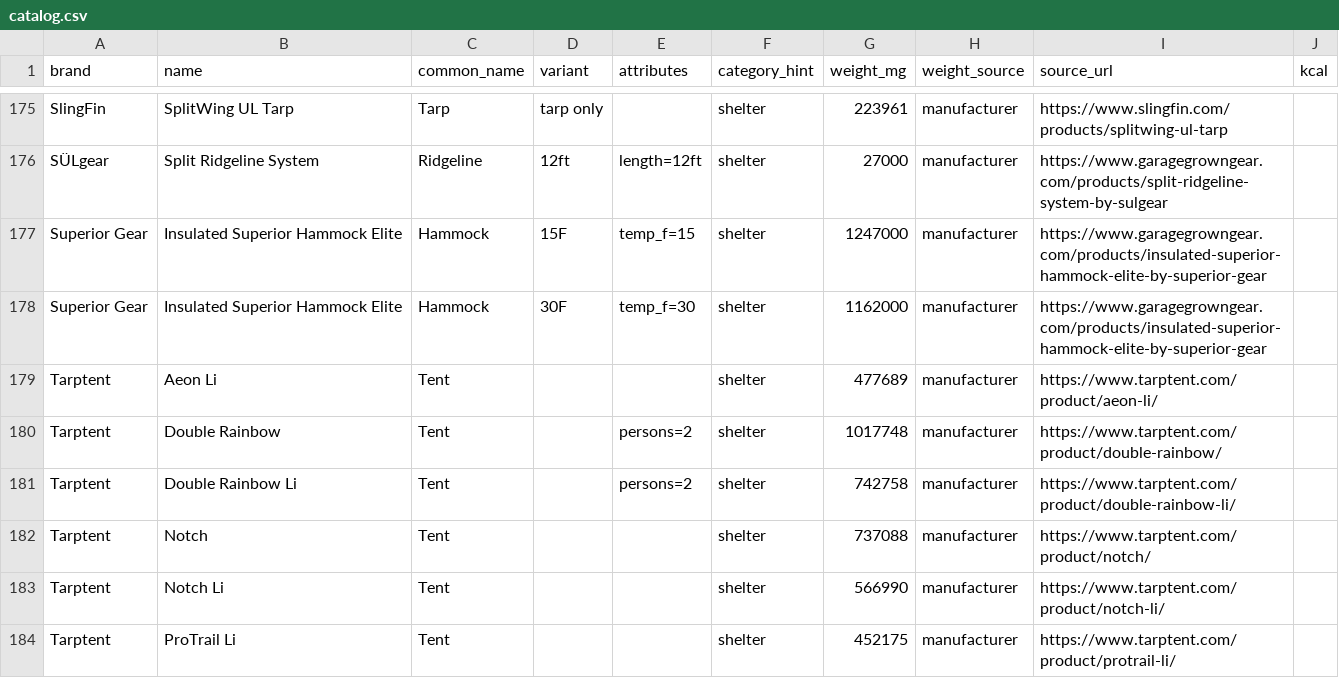
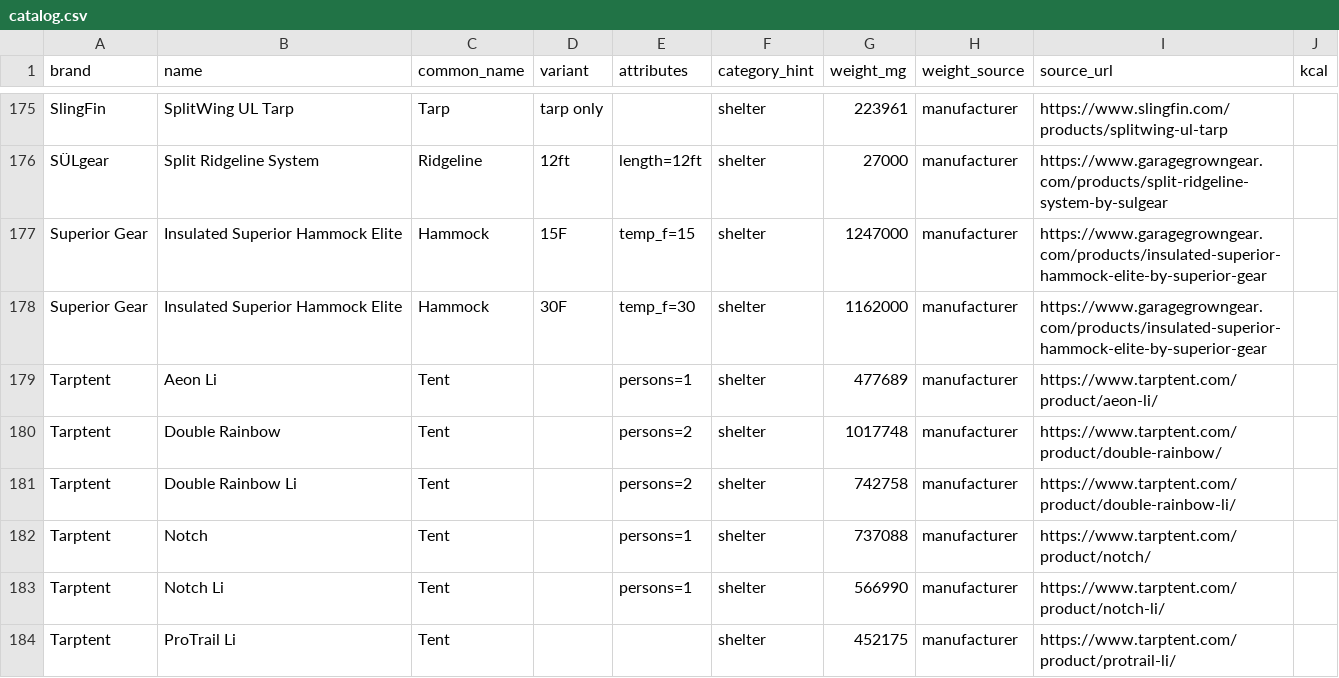
Before and after one commit to ryankiley/mahonia, a CSV file: seed/catalog.csv, drawn as a sheet; only a part is shown, gaps mark what is left out; the diff covers the shown part only.

Commit message:
chore: attribute research, round two: pads, tents, stoves and packs from maker pages (82 rows)
457 gaps → 378. Every value in this round is either the maker's designation in the name
(Samaya INSPIRE2, Matador Beast28, The One / The Two, SoloMid / DuoMid, a Wood Stove, an
Alcohol Stove) or read from the maker's page and cited beside it (56 rows):

- Sleeping pads: NeoAir XLite NXT 4.5, XTherm NXT 7.3, NeoLoft 4.7, Ether Light XT 3.2
  and XT Extreme 6.2, Ultralight XR 3.6, Klymit Static V and V Base 1.3, Exped MegaMat
  8.1 and Ultra 6.5R 6.9, Zenbivy Flex Air 4.8.
- Tents: Tarptent Aeon Li, Notch, Notch Li, ProTrek "Sleeps: 1", StratoSpire Li "Sleeps:
  2"; Six Moon Skyscape Scout and Trekker 1; Locus Hapi and Khufu 2; PaaGo Ninja 2.
- Stoves: PocketRocket 2, Amicus, Sunflower X and XD-2F on isobutane canisters;
  WhisperLite International on white gas; Trangia on alcohol; BioLite and the Toaks
  wood stoves on wood; Toaks Siphon on alcohol.
- Packs: ULA Circuit 68, Catalyst 75, CDT 50, Ohm 55, Photon 35; Pa'lante Turtle 5 and
  Ultralight 26; Six Moon Swift V and X 56, Minimalist V2 59 (the maker's total volume,
  where the name carries none); Hanchor COBBLE 52.

Left open on purpose: Osprey and Gregory per-size volumes (their sites refuse fetches;
a browser session reads them), adjustable-volume packs (Hanchor MARBLE 27.5–73.5 L,
Pa'lante Desert and V2 sold in two sizes under one row), Zpacks tents whose pages print
no capacity line, and the JS-rendered Snow Peak and PocketRocket Deluxe pages.

```diff
--- a/seed/catalog.csv
+++ b/seed/catalog.csv
@@ -178,7 +178,7 @@ Superior Gear,Insulated Superior Hammock Elite,Hammock,15F,temp_f=15,shelter,124
 Superior Gear,Insulated Superior Hammock Elite,Hammock,30F,temp_f=30,shelter,1162000,manufacturer,https://www.garagegrowngear.com/products/insulated-superior-hammock-elite-by-superior-gear,
-Tarptent,Aeon Li,Tent,,,shelter,477689,manufacturer,https://www.tarptent.com/product/aeon-li/,
+Tarptent,Aeon Li,Tent,,persons=1,shelter,477689,manufacturer,https://www.tarptent.com/product/aeon-li/,
 Tarptent,Double Rainbow,Tent,,persons=2,shelter,1017748,manufacturer,https://www.tarptent.com/product/double-rainbow/,
 Tarptent,Double Rainbow Li,Tent,,persons=2,shelter,742758,manufacturer,https://www.tarptent.com/product/double-rainbow-li/,
-Tarptent,Notch,Tent,,,shelter,737088,manufacturer,https://www.tarptent.com/product/notch/,
-Tarptent,Notch Li,Tent,,,shelter,566990,manufacturer,https://www.tarptent.com/product/notch-li/,
+Tarptent,Notch,Tent,,persons=1,shelter,737088,manufacturer,https://www.tarptent.com/product/notch/,
+Tarptent,Notch Li,Tent,,persons=1,shelter,566990,manufacturer,https://www.tarptent.com/product/notch-li/,
 Tarptent,ProTrail Li,Tent,,,shelter,452175,manufacturer,https://www.tarptent.com/product/protrail-li/,
```
Also changed, not shown: 79 edited cells elsewhere in this file, 21 other files.
